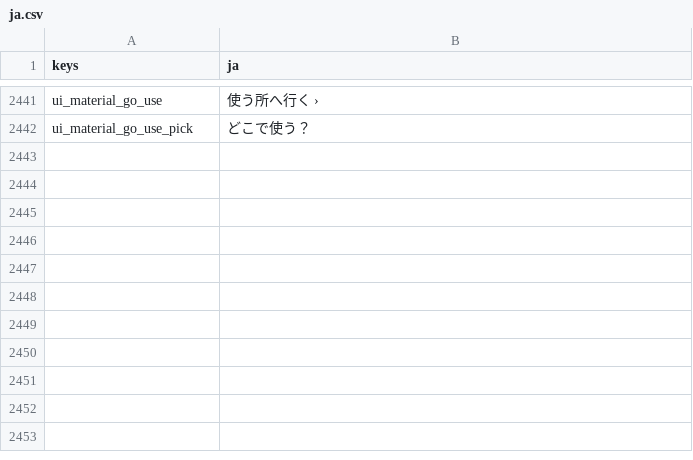
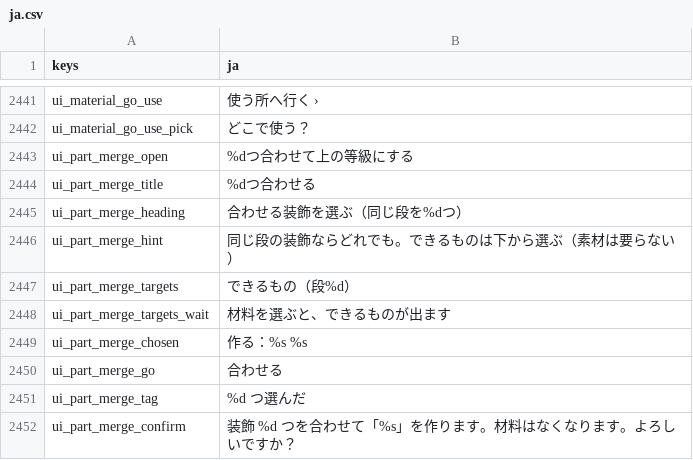
Before and after one commit to darkouji0105/pomodoro-heroes, a CSV file: localization/ja.csv, drawn as a sheet; only a part is shown, gaps mark what is left out; the diff names each change by its address in the sheet, - before the commit and + after, or states it on an @@ line.

```diff
--- a/localization/ja.csv
+++ b/localization/ja.csv
+row 2443: ui_part_merge_open | %dつ合わせて上の等級にする
+row 2444: ui_part_merge_title | %dつ合わせる
+row 2445: ui_part_merge_heading | 合わせる装飾を選ぶ（同じ段を%dつ）
+row 2446: ui_part_merge_hint | 同じ段の装飾ならどれでも。できるものは下から選ぶ（素材は要らない）
+row 2447: ui_part_merge_targets | できるもの（段%d）
+row 2448: ui_part_merge_targets_wait | 材料を選ぶと、できるものが出ます
+row 2449: ui_part_merge_chosen | 作る：%s %s
+row 2450: ui_part_merge_go | 合わせる
+row 2451: ui_part_merge_tag | %d つ選んだ
+row 2452: ui_part_merge_confirm | 装飾 %d つを合わせて「%s」を作ります。材料はなくなります。よろしいですか？
```
Also changed, not shown: 12 other files.
